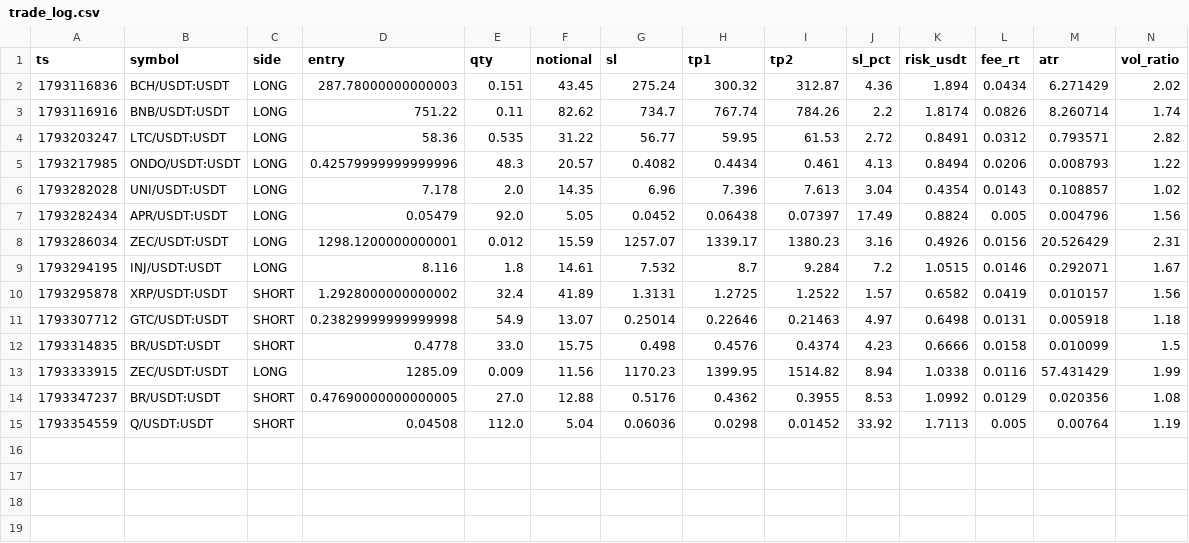
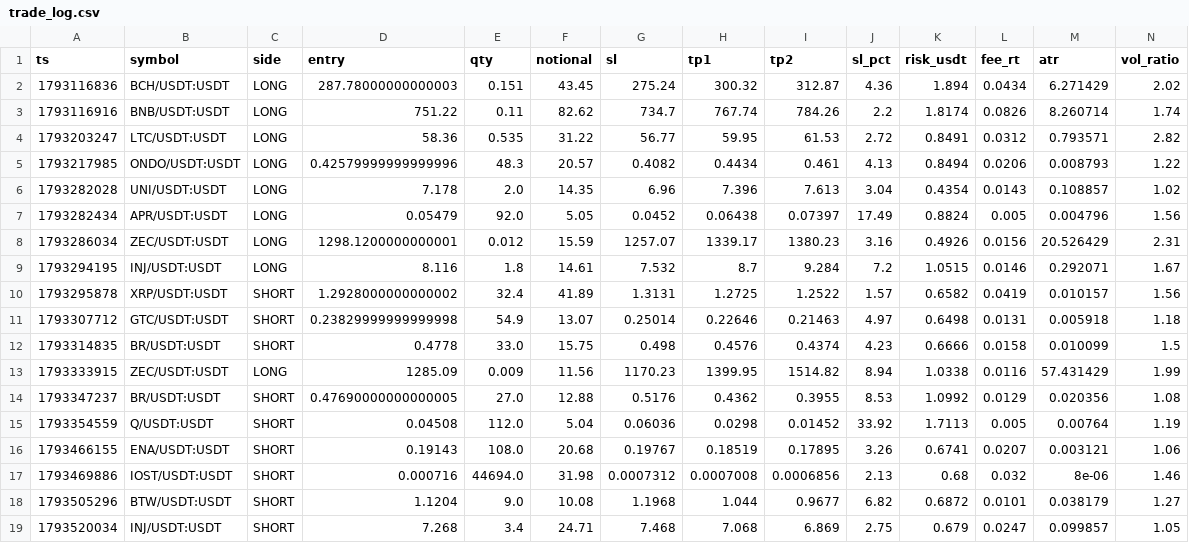
Before and after one commit to PsaTyrE/trading_autoVision, a CSV file: trade_log.csv, drawn as a sheet; only a part is shown; rows hold the shown columns only; the diff names each change by its address in the sheet, - before the commit and + after, or states it on an @@ line.

```diff
--- a/trade_log.csv
+++ b/trade_log.csv
+row 16: 1793466155 | ENA/USDT:USDT | SHORT | 0.19143 | 108.0 | 20.68 | 0.19767 | 0.18519 | 0.17895 | 3.26 | 0.6741 | 0.0207 | 0.003121 | 1.06
+row 17: 1793469886 | IOST/USDT:USDT | SHORT | 0.000716 | 44694.0 | 31.98 | 0.0007312 | 0.0007008 | 0.0006856 | 2.13 | 0.68 | 0.032 | 8e-06 | 1.46
+row 18: 1793505296 | BTW/USDT:USDT | SHORT | 1.1204 | 9.0 | 10.08 | 1.1968 | 1.044 | 0.9677 | 6.82 | 0.6872 | 0.0101 | 0.038179 | 1.27
+row 19: 1793520034 | INJ/USDT:USDT | SHORT | 7.268 | 3.4 | 24.71 | 7.468 | 7.068 | 6.869 | 2.75 | 0.679 | 0.0247 | 0.099857 | 1.05
```
Also changed, not shown: trade_closed.csv, trade_excursion.csv, 5 other files.
